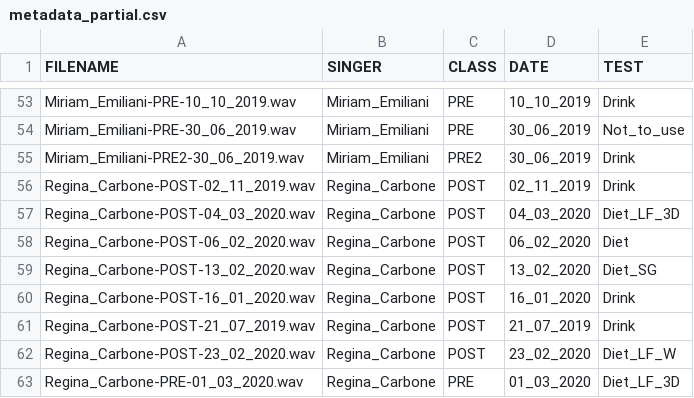
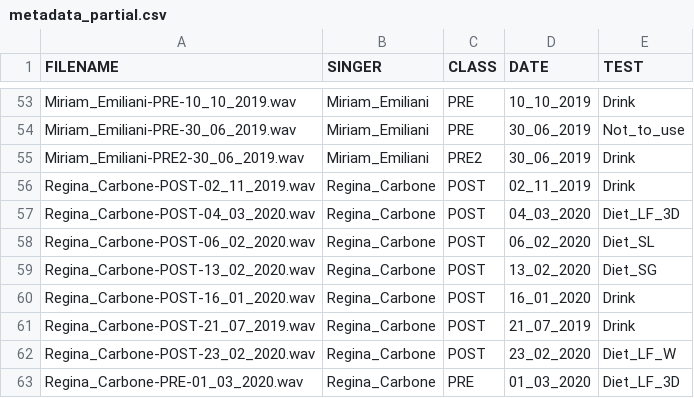
Before and after one commit to vespero89/SingersVoice, a CSV file: metadata_partial.csv, drawn as a sheet; only a part is shown, gaps mark what is left out.

```diff
--- a/metadata_partial.csv
+++ b/metadata_partial.csv
@@ -57,3 +57,3 @@ Regina_Carbone-POST-02_11_2019.wav,Regina_Carbone,POST,02_11_2019,Drink
 Regina_Carbone-POST-04_03_2020.wav,Regina_Carbone,POST,04_03_2020,Diet_LF_3D
-Regina_Carbone-POST-06_02_2020.wav,Regina_Carbone,POST,06_02_2020,Diet
+Regina_Carbone-POST-06_02_2020.wav,Regina_Carbone,POST,06_02_2020,Diet_SL
 Regina_Carbone-POST-13_02_2020.wav,Regina_Carbone,POST,13_02_2020,Diet_SG
```
Also changed, not shown: 3 other files.
